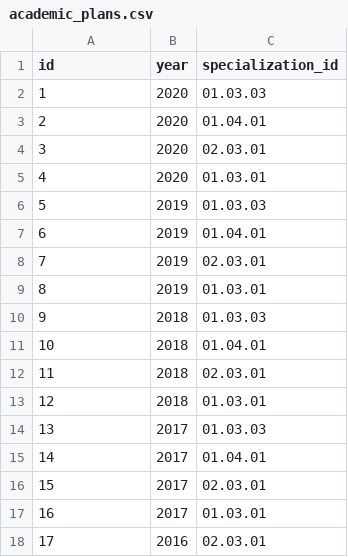
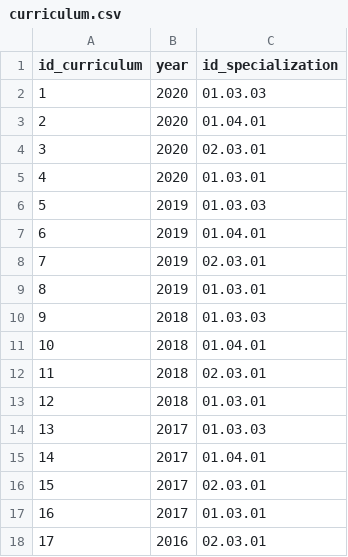
Before and after one commit to ANTurashova/Learning_Kotlin, a CSV file: 8 Student_database/data/curriculum.csv (was 8 Student_database/data/academic_plans.csv), drawn as a sheet.

```diff
--- a/8 Student_database/data/academic_plans.csv
+++ b/8 Student_database/data/curriculum.csv
@@ -1,2 +1,2 @@
-id,year,specialization_id
+id_curriculum,year,id_specialization
 1,2020,01.03.03
```
Also changed, not shown: 8 Student_database/data/academic_performance.csv, 8 Student_database/data/curriculum_discipline.csv, 10 other files.
